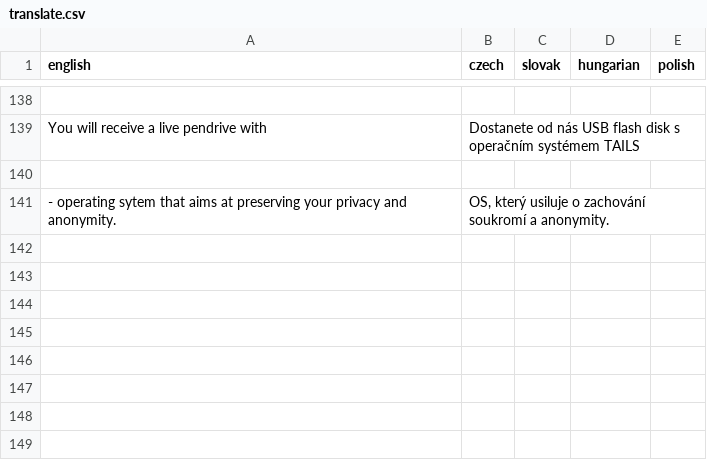
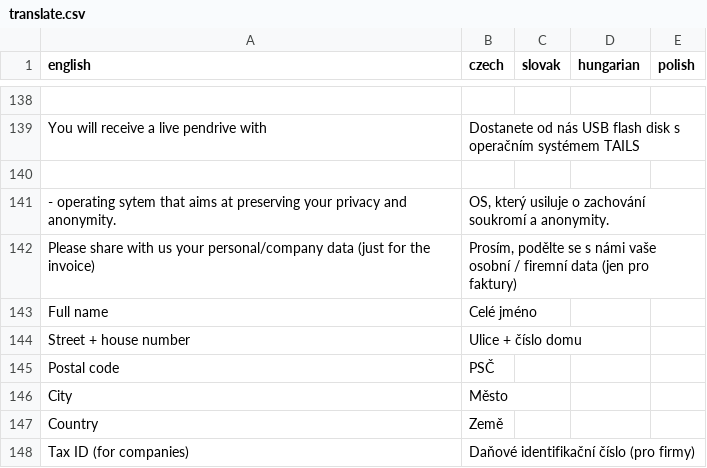
Before and after one commit to radiofonia/whistleblowers, a CSV file: translate.csv, drawn as a sheet; only a part is shown, gaps mark what is left out.

Commit message:
translated form fields with google translate :)

```diff
--- a/translate.csv
+++ b/translate.csv
@@ -141 +141,8 @@ You will receive a live pendrive with,Dostanete od nás USB flash disk s operač
 - operating sytem that aims at preserving your privacy and anonymity.,"OS, který usiluje o zachování soukromí a anonymity.",,,
+Please share with us your personal/company data (just for the invoice),"Prosím, podělte se s námi vaše osobní / firemní data (jen pro faktury)",,,
+Full name,Celé jméno,,,
+Street + house number,Ulice + číslo domu,,,
+Postal code,PSČ,,,
+City,Město,,,
+Country,Země,,,
+Tax ID (for companies),Daňové identifikační číslo (pro firmy),,,
```
Also changed, not shown: 1 other file.
